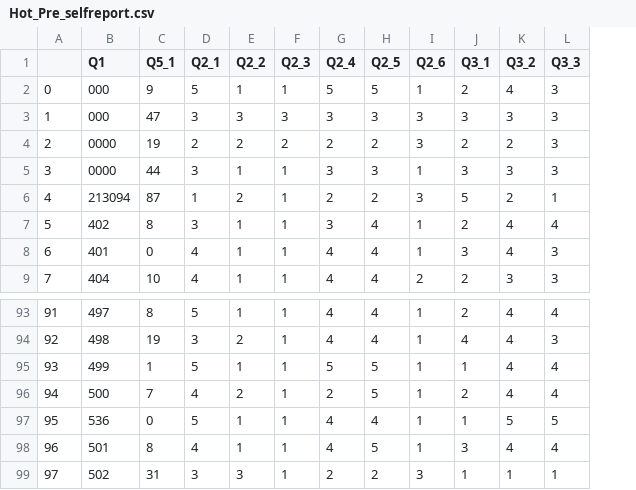
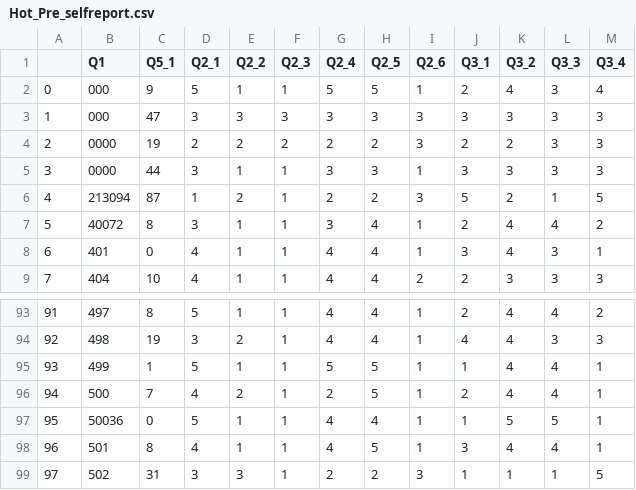
Before and after one commit to tuteng0915/resilience, a CSV file: data/Hot_Pre_selfreport.csv, drawn as a sheet; only a part is shown, gaps mark what is left out; the diff names each change by its address in the sheet, - before the commit and + after, or states it on an @@ line.

```diff
--- a/data/Hot_Pre_selfreport.csv
+++ b/data/Hot_Pre_selfreport.csv
+column M (Q3_4), rows 2-9: 4 | 3 | 3 | 3 | 5 | 2 | 1 | 3; rows 93-99: 2 | 3 | 1 | 1 | 1 | 1 | 5
-B7 (Q1): 402
+B7 (Q1): 40072
-B97 (Q1): 536
+B97 (Q1): 50036
```
Also changed, not shown: data/Baseline_selfreport.csv, data/Cold_Pre_selfreport.csv, 5 other files.
